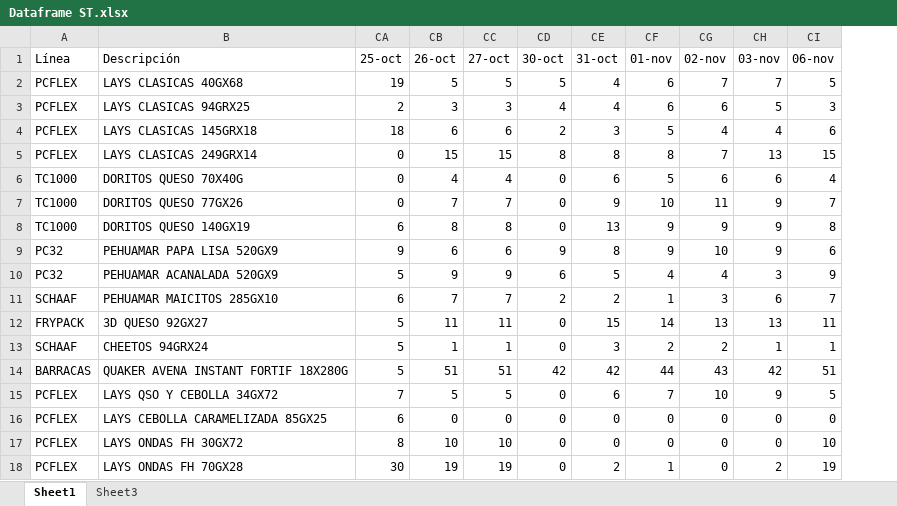
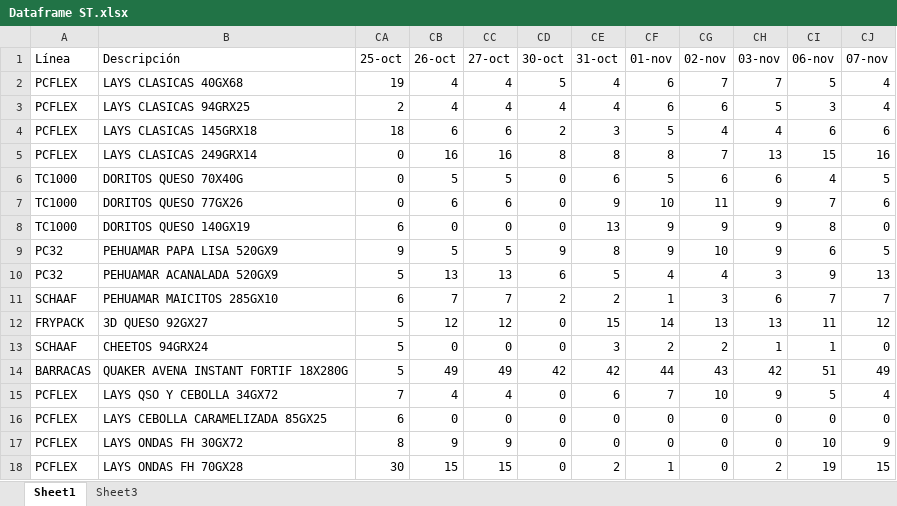
Before and after one commit to Catalinam24/presentaci-n, an Excel workbook: Dataframe ST.xlsx, sheet Sheet1, drawn as a sheet; values as stored, in another font and other column widths than the file's, no borders; the diff names each change by its address in the sheet, - before the commit and + after, or states it on an @@ line.

```diff
--- a/Dataframe ST.xlsx (sheet Sheet1)
+++ b/Dataframe ST.xlsx (sheet Sheet1)
+column CJ (07-nov), rows 2-18: 4 | 4 | 6 | 16 | 5 | 6 | 0 | 5 | 13 | 7 | 12 | 0 | 49 | 4 | 0 | 9 | 15
-CB2 (26-oct): 5
+CB2 (26-oct): 4
-CC2 (27-oct): 5
+CC2 (27-oct): 4
-CB3 (26-oct): 3
+CB3 (26-oct): 4
-CC3 (27-oct): 3
+CC3 (27-oct): 4
-CB5 (26-oct): 15
+CB5 (26-oct): 16
-CC5 (27-oct): 15
+CC5 (27-oct): 16
-CB6 (26-oct): 4
+CB6 (26-oct): 5
-CC6 (27-oct): 4
+CC6 (27-oct): 5
-CB7 (26-oct): 7
+CB7 (26-oct): 6
-CC7 (27-oct): 7
+CC7 (27-oct): 6
-CB8 (26-oct): 8
+CB8 (26-oct): 0
-CC8 (27-oct): 8
+CC8 (27-oct): 0
-CB9 (26-oct): 6
+CB9 (26-oct): 5
-CC9 (27-oct): 6
+CC9 (27-oct): 5
-CB10 (26-oct): 9
+CB10 (26-oct): 13
-CC10 (27-oct): 9
+CC10 (27-oct): 13
-CB12 (26-oct): 11
+CB12 (26-oct): 12
-CC12 (27-oct): 11
+CC12 (27-oct): 12
-CB13 (26-oct): 1
+CB13 (26-oct): 0
-CC13 (27-oct): 1
+CC13 (27-oct): 0
-CB14 (26-oct): 51
+CB14 (26-oct): 49
-CC14 (27-oct): 51
+CC14 (27-oct): 49
-CB15 (26-oct): 5
+CB15 (26-oct): 4
-CC15 (27-oct): 5
+CC15 (27-oct): 4
-CB17 (26-oct): 10
+CB17 (26-oct): 9
-CC17 (27-oct): 10
+CC17 (27-oct): 9
-CB18 (26-oct): 19
+CB18 (26-oct): 15
-CC18 (27-oct): 19
+CC18 (27-oct): 15
```
Also changed, not shown: sheet Sheet3, Dataframe Fam.xlsx.
